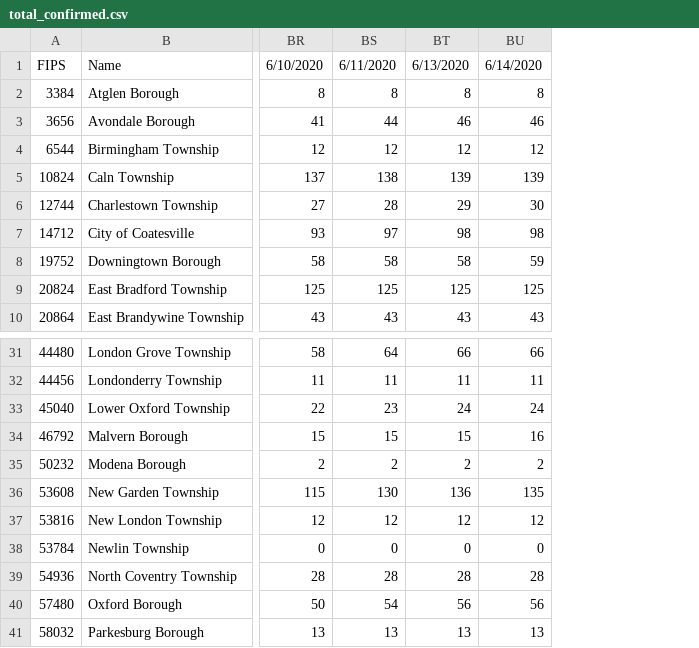
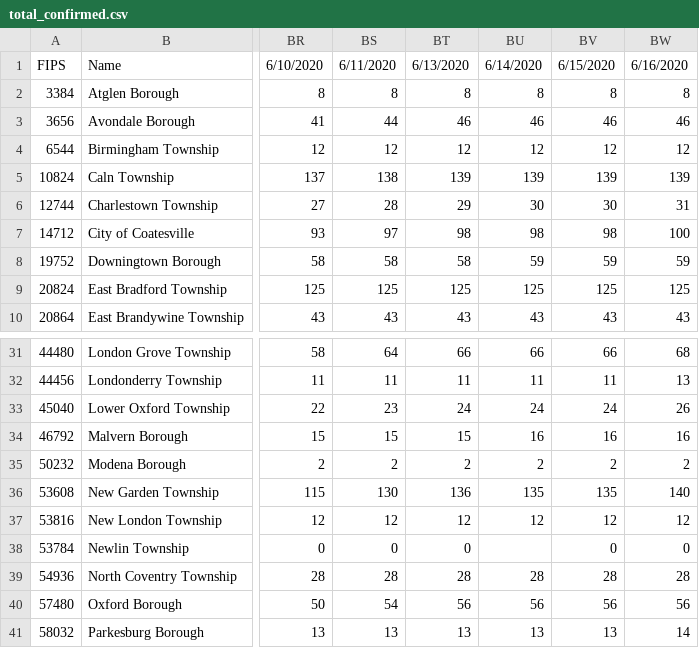
Before and after one commit to eloracm/chester-county-covid, a CSV file: total_confirmed.csv, drawn as a sheet; only a part is shown, gaps mark what is left out; the diff names each change by its address in the sheet, - before the commit and + after, or states it on an @@ line.

```diff
--- a/total_confirmed.csv
+++ b/total_confirmed.csv
+column BV, rows 1-10: 6/15/2020 | 8 | 46 | 12 | 139 | 30 | 98 | 59 | 125 | 43; rows 31-41: 66 | 11 | 24 | 16 | 2 | 135 | 12 | 0 | 28 | 56 | 13
+column BW, rows 1-10: 6/16/2020 | 8 | 46 | 12 | 139 | 31 | 100 | 59 | 125 | 43; rows 31-41: 68 | 13 | 26 | 16 | 2 | 140 | 12 | 0 | 28 | 56 | 14
-BU38: 0
+BU38: (empty)
```
Also changed, not shown: total_deaths.csv.
